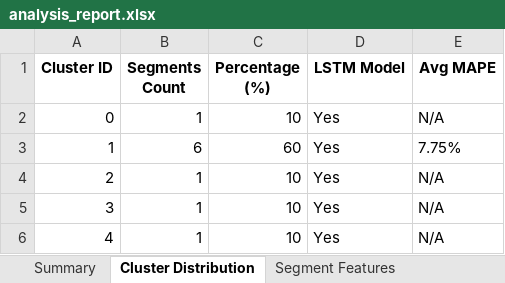
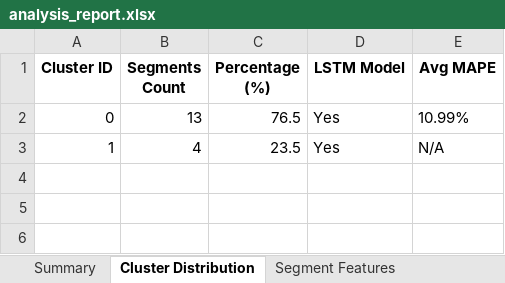
Before and after one commit to Zaid97-kai/process_time_series, an Excel workbook: analysis_report.xlsx, sheet Cluster Distribution, drawn as a sheet; values as stored, in another font and other column widths than the file's, no borders; the diff names each change by its address in the sheet, - before the commit and + after, or states it on an @@ line.

```diff
--- a/analysis_report.xlsx (sheet Cluster Distribution)
+++ b/analysis_report.xlsx (sheet Cluster Distribution)
-B2 (Segments Count): 1
+B2 (Segments Count): 13
-C2 (Percentage (%)): 10
+C2 (Percentage (%)): 76.5
-E2 (Avg MAPE): N/A
+E2 (Avg MAPE): 10.99%
-B3 (Segments Count): 6
+B3 (Segments Count): 4
-C3 (Percentage (%)): 60
+C3 (Percentage (%)): 23.5
-E3 (Avg MAPE): 7.75%
+E3 (Avg MAPE): N/A
-row 4: 2 | 1 | 10 | Yes | N/A
-row 5: 3 | 1 | 10 | Yes | N/A
-row 6: 4 | 1 | 10 | Yes | N/A
```
Also changed, not shown: sheet Segment Features, sheet Summary, mape_results.xlsx, segmented_time_series.xlsx, 49 other files.
